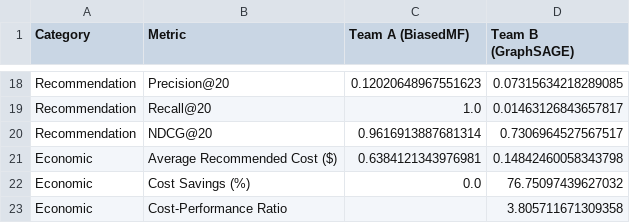
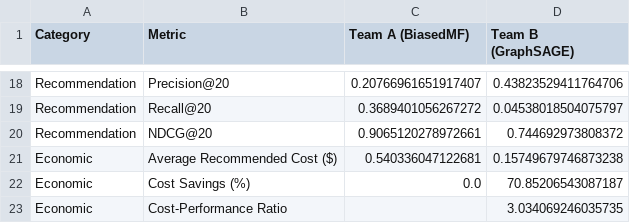
Before and after one commit to thejas0906/QOS_METRIC_EVALUTION, a CSV file: results/metrics/comparative_summary.csv, drawn as a sheet; only a part is shown, gaps mark what is left out; the diff covers the shown part only; the diff names each change by its address in the sheet, - before the commit and + after, or states it on an @@ line.

Commit message:
fix(eval): fix Team B test-candidate recommendation evaluation and update results

```diff
--- a/results/metrics/comparative_summary.csv
+++ b/results/metrics/comparative_summary.csv
-C18 (Team A (BiasedMF)): 0.12020648967551623
+C18 (Team A (BiasedMF)): 0.20766961651917407
-D18 (Team B (GraphSAGE)): 0.07315634218289085
+D18 (Team B (GraphSAGE)): 0.43823529411764706
-C19 (Team A (BiasedMF)): 1.0
+C19 (Team A (BiasedMF)): 0.3689401056267272
-D19 (Team B (GraphSAGE)): 0.01463126843657817
+D19 (Team B (GraphSAGE)): 0.04538018504075797
-C20 (Team A (BiasedMF)): 0.9616913887681314
+C20 (Team A (BiasedMF)): 0.9065120278972661
-D20 (Team B (GraphSAGE)): 0.7306964527567517
+D20 (Team B (GraphSAGE)): 0.744692973808372
-C21 (Team A (BiasedMF)): 0.6384121343976981
+C21 (Team A (BiasedMF)): 0.540336047122681
-D21 (Team B (GraphSAGE)): 0.14842460058343798
+D21 (Team B (GraphSAGE)): 0.15749679746873238
-D22 (Team B (GraphSAGE)): 76.75097439627032
+D22 (Team B (GraphSAGE)): 70.85206543087187
-D23 (Team B (GraphSAGE)): 3.805711671309358
+D23 (Team B (GraphSAGE)): 3.034069246035735
```
Also changed, not shown: 32 edited cells elsewhere in this file, 9 other files.
